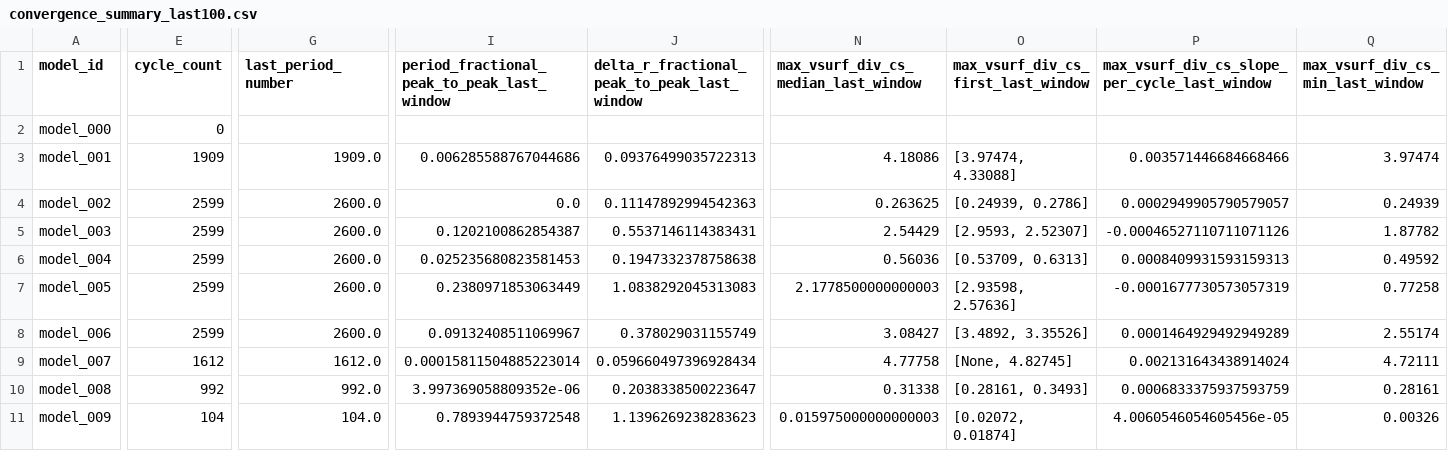
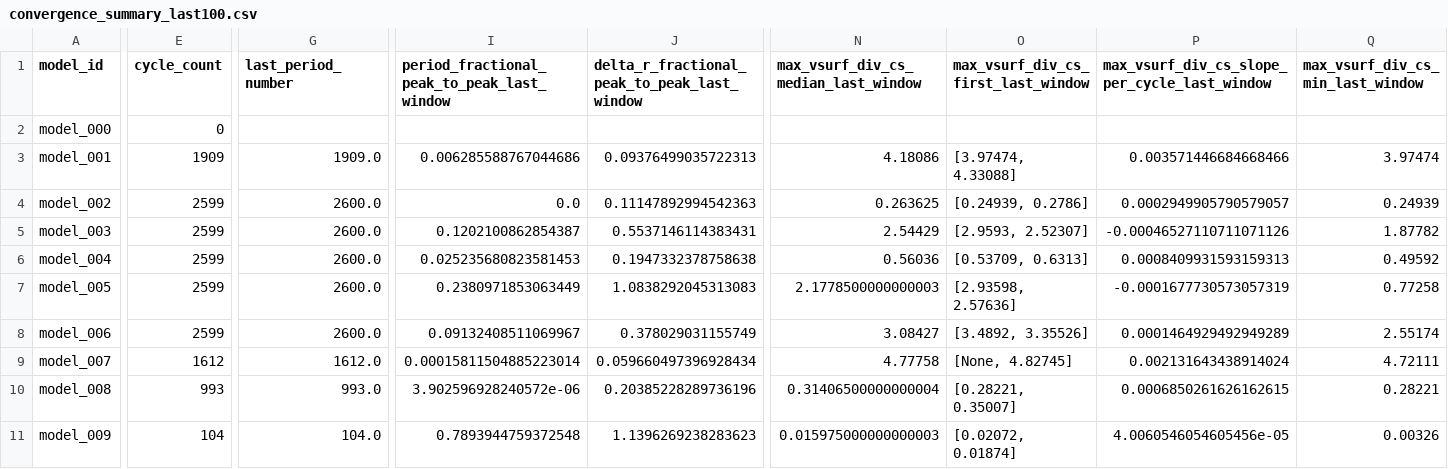
Before and after one commit to earlbellinger/kappa, a CSV file: site/metadata/convergence_summary_last100.csv, drawn as a sheet; only a part is shown, gaps mark what is left out; the diff covers the shown part only; the diff names each change by its address in the sheet, - before the commit and + after, or states it on an @@ line.

Commit message:
Refresh active convergence status

```diff
--- a/site/metadata/convergence_summary_last100.csv
+++ b/site/metadata/convergence_summary_last100.csv
-E10 (cycle_count): 992
+E10 (cycle_count): 993
-G10 (last_period_number): 992.0
+G10 (last_period_number): 993.0
-I10: 3.997369058809352e-06
+I10: 3.902596928240572e-06
-J10: 0.2038338500223647
+J10: 0.20385228289736196
-N10: 0.31338
+N10: 0.31406500000000004
-O10: [0.28161, 0.3493]
+O10: [0.28221, 0.35007]
-P10: 0.0006833375937593759
+P10: 0.0006850261626162615
-Q10 (max_vsurf_div_cs_min_last_window): 0.28161
+Q10 (max_vsurf_div_cs_min_last_window): 0.28221
```
Also changed, not shown: 1 edited cell elsewhere in this file, 12 other files.
